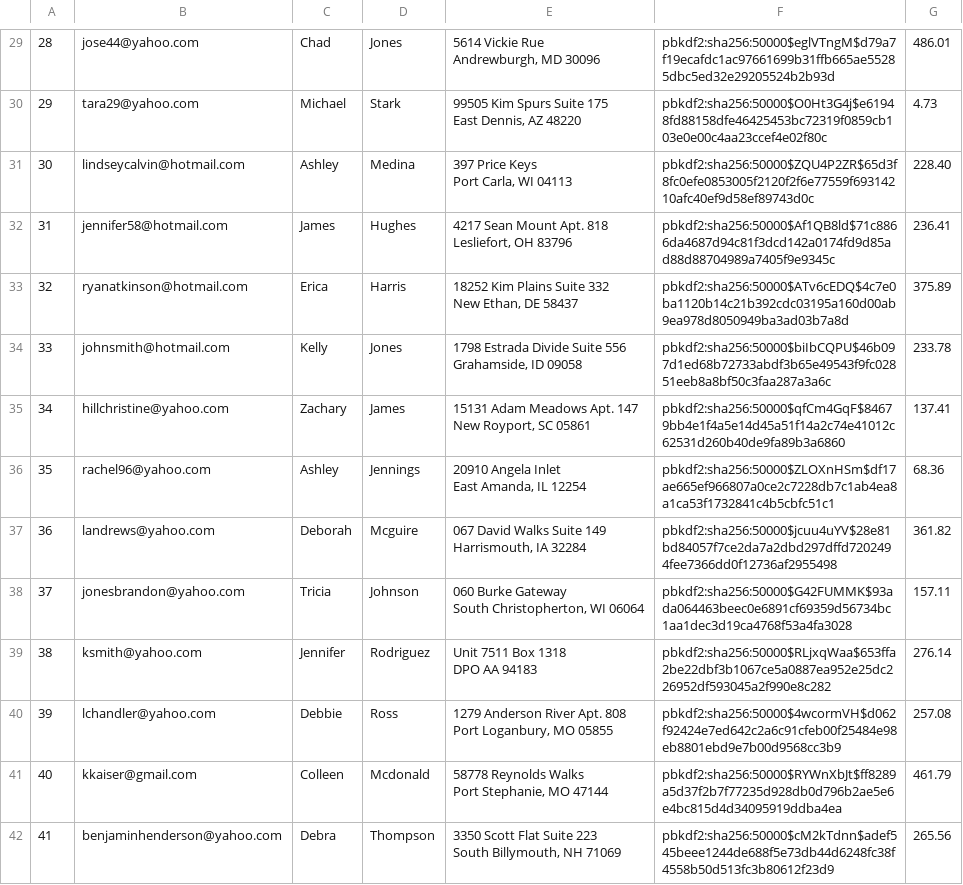
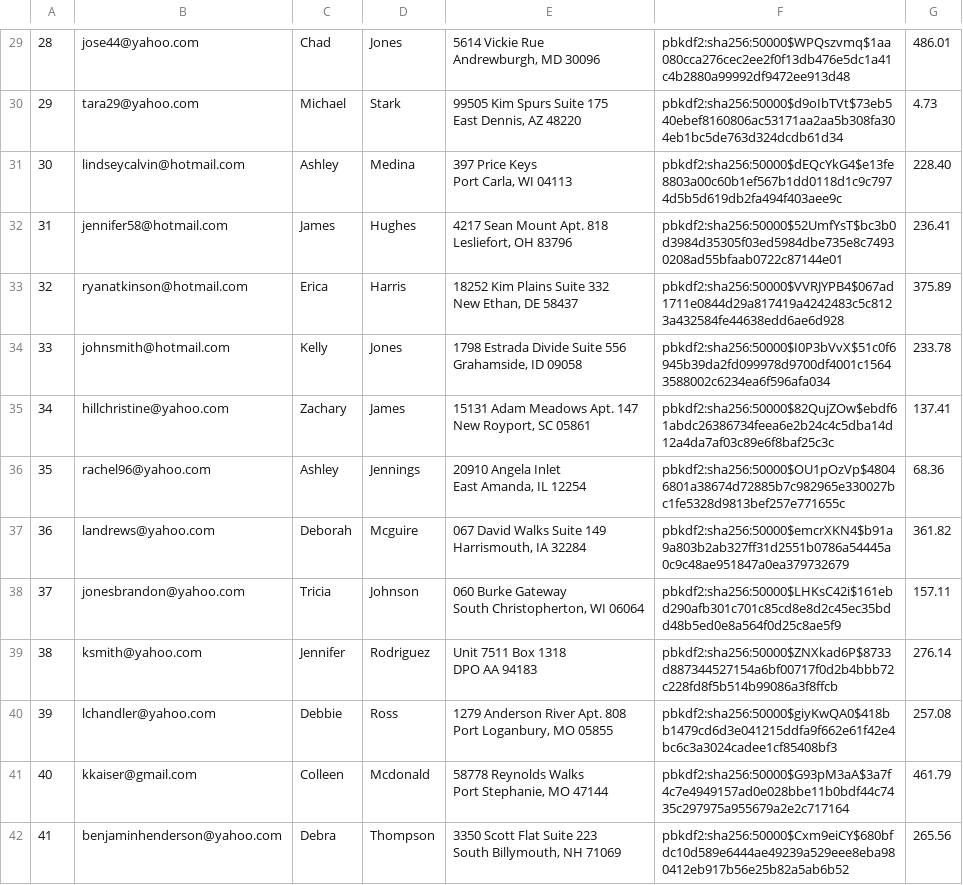
Before and after one commit to JerryXin2/Mini-Amazon, a CSV file: db/generated/Users.csv, drawn as a sheet; only a part is shown, gaps mark what is left out; the diff covers the shown part only; the diff names each change by its address in the sheet, - before the commit and + after, or states it on an @@ line.

```diff
--- a/db/generated/Users.csv
+++ b/db/generated/Users.csv
-F29: pbkdf2:sha256:50000$eglVTngM$d79a7f19ecafdc1ac97661699b31ffb665ae55285dbc5ed32e29205524b2b93d
+F29: pbkdf2:sha256:50000$WPQszvmq$1aa080cca276cec2ee2f0f13db476e5dc1a41c4b2880a99992df9472ee913d48
-F30: pbkdf2:sha256:50000$O0Ht3G4j$e61948fd88158dfe46425453bc72319f0859cb103e0e00c4aa23ccef4e02f80c
+F30: pbkdf2:sha256:50000$d9oIbTVt$73eb540ebef8160806ac53171aa2aa5b308fa304eb1bc5de763d324dcdb61d34
-F31: pbkdf2:sha256:50000$ZQU4P2ZR$65d3f8fc0efe0853005f2120f2f6e77559f69314210afc40ef9d58ef89743d0c
+F31: pbkdf2:sha256:50000$dEQcYkG4$e13fe8803a00c60b1ef567b1dd0118d1c9c7974d5b5d619db2fa494f403aee9c
-F32: pbkdf2:sha256:50000$Af1QB8ld$71c8866da4687d94c81f3dcd142a0174fd9d85ad88d88704989a7405f9e9345c
+F32: pbkdf2:sha256:50000$52UmfYsT$bc3b0d3984d35305f03ed5984dbe735e8c74930208ad55bfaab0722c87144e01
-F33: pbkdf2:sha256:50000$ATv6cEDQ$4c7e0ba1120b14c21b392cdc03195a160d00ab9ea978d8050949ba3ad03b7a8d
+F33: pbkdf2:sha256:50000$VVRJYPB4$067ad1711e0844d29a817419a4242483c5c8123a432584fe44638edd6ae6d928
-F34: pbkdf2:sha256:50000$biIbCQPU$46b097d1ed68b72733abdf3b65e49543f9fc02851eeb8a8bf50c3faa287a3a6c
+F34: pbkdf2:sha256:50000$I0P3bVvX$51c0f6945b39da2fd099978d9700df4001c15643588002c6234ea6f596afa034
-F35: pbkdf2:sha256:50000$qfCm4GqF$84679bb4e1f4a5e14d45a51f14a2c74e41012c62531d260b40de9fa89b3a6860
+F35: pbkdf2:sha256:50000$82QujZOw$ebdf61abdc26386734feea6e2b24c4c5dba14d12a4da7af03c89e6f8baf25c3c
-F36: pbkdf2:sha256:50000$ZLOXnHSm$df17ae665ef966807a0ce2c7228db7c1ab4ea8a1ca53f1732841c4b5cbfc51c1
+F36: pbkdf2:sha256:50000$OU1pOzVp$48046801a38674d72885b7c982965e330027bc1fe5328d9813bef257e771655c
-F37: pbkdf2:sha256:50000$jcuu4uYV$28e81bd84057f7ce2da7a2dbd297dffd7202494fee7366dd0f12736af2955498
+F37: pbkdf2:sha256:50000$emcrXKN4$b91a9a803b2ab327ff31d2551b0786a54445a0c9c48ae951847a0ea379732679
-F38: pbkdf2:sha256:50000$G42FUMMK$93ada064463beec0e6891cf69359d56734bc1aa1dec3d19ca4768f53a4fa3028
+F38: pbkdf2:sha256:50000$LHKsC42i$161ebd290afb301c701c85cd8e8d2c45ec35bdd48b5ed0e8a564f0d25c8ae5f9
-F39: pbkdf2:sha256:50000$RLjxqWaa$653ffa2be22dbf3b1067ce5a0887ea952e25dc226952df593045a2f990e8c282
+F39: pbkdf2:sha256:50000$ZNXkad6P$8733d887344527154a6bf00717f0d2b4bbb72c228fd8f5b514b99086a3f8ffcb
-F40: pbkdf2:sha256:50000$4wcormVH$d062f92424e7ed642c2a6c91cfeb00f25484e98eb8801ebd9e7b00d9568cc3b9
+F40: pbkdf2:sha256:50000$giyKwQA0$418bb1479cd6d3e041215ddfa9f662e61f42e4bc6c3a3024cadee1cf85408bf3
-F41: pbkdf2:sha256:50000$RYWnXbJt$ff8289a5d37f2b7f77235d928db0d796b2ae5e6e4bc815d4d34095919ddba4ea
+F41: pbkdf2:sha256:50000$G93pM3aA$3a7f4c7e4949157ad0e028bbe11b0bdf44c7435c297975a955679a2e2c717164
-F42: pbkdf2:sha256:50000$cM2kTdnn$adef545beee1244de688f5e73db44d6248fc38f4558b50d513fc3b80612f23d9
+F42: pbkdf2:sha256:50000$Cxm9eiCY$680bfdc10d589e6444ae49239a529eee8eba980412eb917b56e25b82a5ab6b52
```
Also changed, not shown: 186 edited cells elsewhere in this file, db/generated/Carts.csv, db/generated/Product_Reviews.csv, 2 other files.
